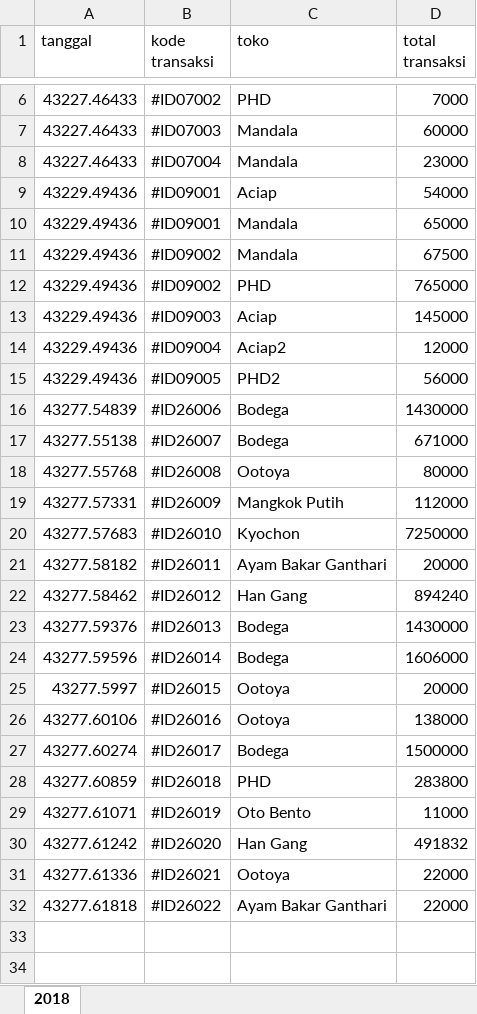
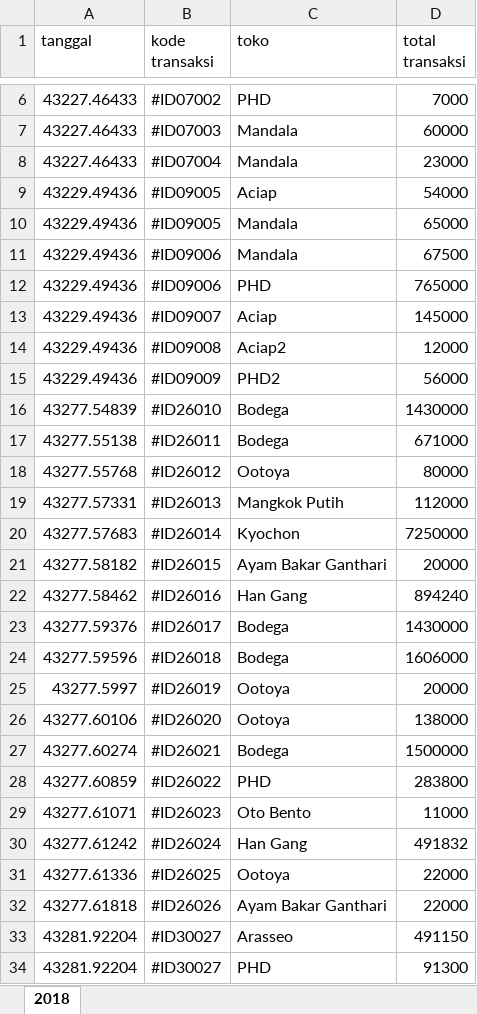
Before and after one commit to regawarp/FoodCourt, an Excel workbook: src/data/dataTransaksi.xlsx, sheet 2018, drawn as a sheet; only a part is shown, gaps mark what is left out; values as stored, in another font and other column widths than the file's, no borders; the diff names each change by its address in the sheet, - before the commit and + after, or states it on an @@ line.

Commit message:
read/write transaksi - bill oke!

```diff
--- a/src/data/dataTransaksi.xlsx (sheet 2018)
+++ b/src/data/dataTransaksi.xlsx (sheet 2018)
-B9:B10 (kode transaksi): #ID09001
+B9:B10 (kode transaksi): #ID09005
-B11:B12 (kode transaksi): #ID09002
+B11:B12 (kode transaksi): #ID09006
-B13 (kode transaksi): #ID09003
+B13 (kode transaksi): #ID09007
-B14 (kode transaksi): #ID09004
+B14 (kode transaksi): #ID09008
-B15 (kode transaksi): #ID09005
+B15 (kode transaksi): #ID09009
-B16 (kode transaksi): #ID26006
+B16 (kode transaksi): #ID26010
-B17 (kode transaksi): #ID26007
+B17 (kode transaksi): #ID26011
-B18 (kode transaksi): #ID26008
+B18 (kode transaksi): #ID26012
-B19 (kode transaksi): #ID26009
+B19 (kode transaksi): #ID26013
-B20 (kode transaksi): #ID26010
+B20 (kode transaksi): #ID26014
-B21 (kode transaksi): #ID26011
+B21 (kode transaksi): #ID26015
-B22 (kode transaksi): #ID26012
+B22 (kode transaksi): #ID26016
-B23 (kode transaksi): #ID26013
+B23 (kode transaksi): #ID26017
-B24 (kode transaksi): #ID26014
+B24 (kode transaksi): #ID26018
-B25 (kode transaksi): #ID26015
+B25 (kode transaksi): #ID26019
-B26 (kode transaksi): #ID26016
+B26 (kode transaksi): #ID26020
-B27 (kode transaksi): #ID26017
+B27 (kode transaksi): #ID26021
-B28 (kode transaksi): #ID26018
+B28 (kode transaksi): #ID26022
-B29 (kode transaksi): #ID26019
+B29 (kode transaksi): #ID26023
-B30 (kode transaksi): #ID26020
+B30 (kode transaksi): #ID26024
-B31 (kode transaksi): #ID26021
+B31 (kode transaksi): #ID26025
-B32 (kode transaksi): #ID26022
+B32 (kode transaksi): #ID26026
+row 33: 43281.92204 | #ID30027 | Arasseo | 491150
+row 34: 43281.92204 | #ID30027 | PHD | 91300
```
Also changed, not shown: src/data/dataBill.xlsx, src/data/dataMeja.xlsx, 17 other files.
